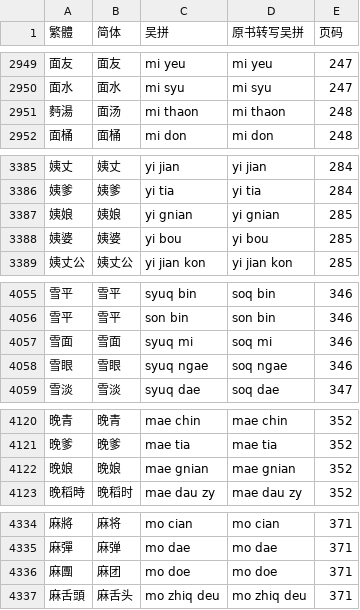
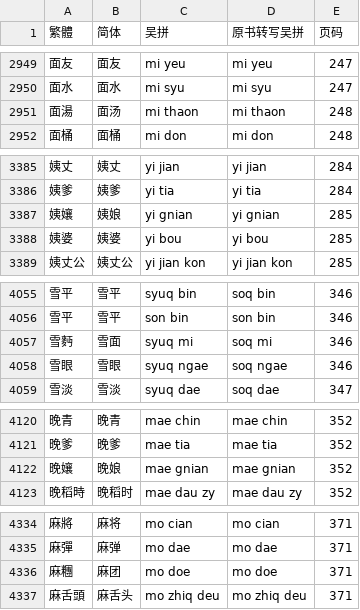
Before and after one commit to ionkaon/data, a TSV file: 《宁波方言词典》索引.tsv, drawn as a sheet; only a part is shown, gaps mark what is left out; the diff covers the shown part only.

Commit message:
fix(朱版)

```diff
--- a/《宁波方言词典》索引.tsv
+++ b/《宁波方言词典》索引.tsv
@@ -2950,3 +2950,3 @@
 面水	面水	mi syu	mi syu	247
-麪湯	面汤	mi thaon	mi thaon	248
+面湯	面汤	mi thaon	mi thaon	248
 面桶	面桶	mi don	mi don	248
@@ -3386,3 +3386,3 @@
 姨爹	姨爹	yi tia	yi tia	284
-姨娘	姨娘	yi gnian	yi gnian	285
+姨孃	姨娘	yi gnian	yi gnian	285
 姨婆	姨婆	yi bou	yi bou	285
@@ -4056,3 +4056,3 @@
 雪平	雪平	son bin	son bin	346
-雪面	雪面	syuq mi	soq mi	346
+雪麪	雪面	syuq mi	soq mi	346
 雪眼	雪眼	syuq ngae	soq ngae	346
@@ -4121,3 +4121,3 @@
 晚爹	晚爹	mae tia	mae tia	352
-晚娘	晚娘	mae gnian	mae gnian	352
+晚孃	晚娘	mae gnian	mae gnian	352
 晚稻時	晚稻时	mae dau zy	mae dau zy	352
@@ -4335,3 +4335,3 @@
 麻彈	麻弹	mo dae	mo dae	371
-麻團	麻团	mo doe	mo doe	371
+麻糰	麻团	mo doe	mo doe	371
 麻舌頭	麻舌头	mo zhiq deu	mo zhiq deu	371
```
Also changed, not shown: 8 edited cells elsewhere in this file.
